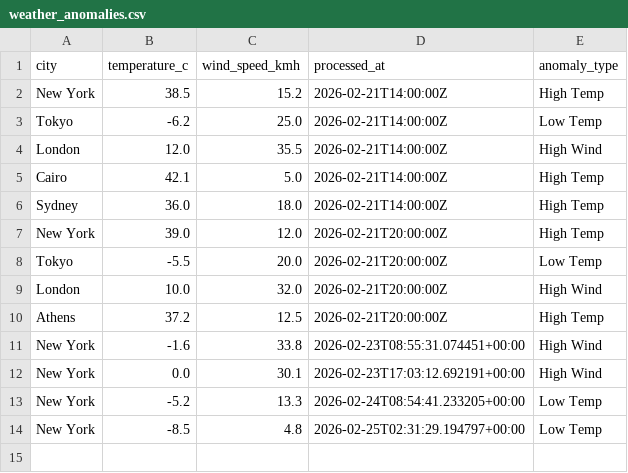
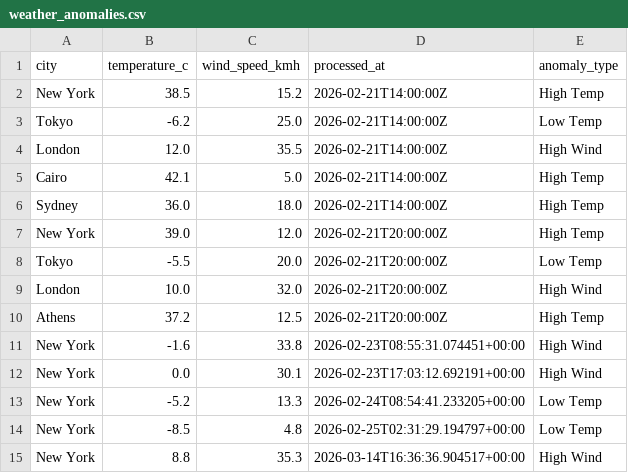
Before and after one commit to ckopsahilis/weather-anomaly-tracker, a CSV file: data/weather_anomalies.csv, drawn as a sheet; the diff names each change by its address in the sheet, - before the commit and + after, or states it on an @@ line.

```diff
--- a/data/weather_anomalies.csv
+++ b/data/weather_anomalies.csv
+row 15: New York | 8.8 | 35.3 | 2026-03-14T16:36:36.904517+00:00 | High Wind
```
